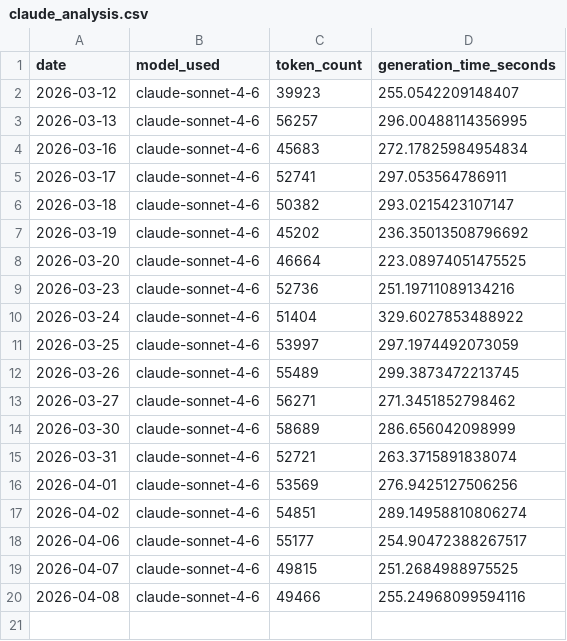
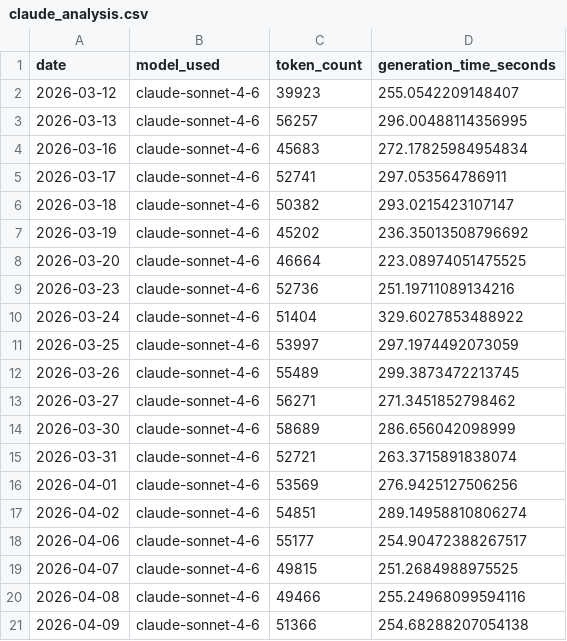
Before and after one commit to marcuslai1/market-dashboard, a CSV file: data/claude_analysis.csv, drawn as a sheet.

```diff
--- a/data/claude_analysis.csv
+++ b/data/claude_analysis.csv
@@ -20 +20,2 @@ date,model_used,token_count,generation_time_seconds
 2026-04-08,claude-sonnet-4-6,49466,255.24968099594116
+2026-04-09,claude-sonnet-4-6,51366,254.68288207054138
```
Also changed, not shown: data/market_data.csv, data/pipeline_stats.csv, 2 other files.
